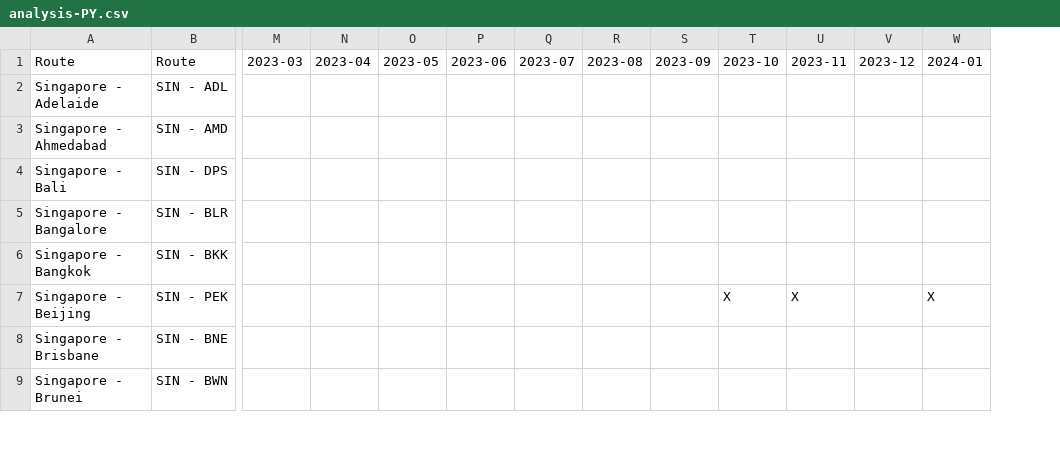
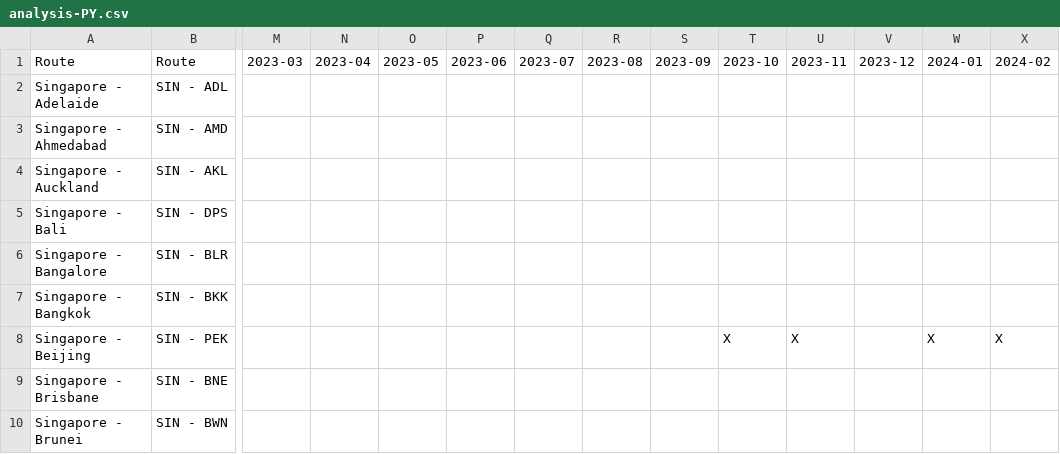
Before and after one commit to ruibinch/spontaneous-escapes-stalker, a CSV file: data/analysis-PY.csv, drawn as a sheet; only a part is shown, gaps mark what is left out; addresses are those after the commit; rows hold the shown columns only; the diff names each change by its address in the sheet, - before the commit and + after, or states it on an @@ line.

```diff
--- a/data/analysis-PY.csv
+++ b/data/analysis-PY.csv
+column X (2024-02), row 8: X
+row 4: Singapore - Auckland | SIN - AKL
```
Also changed, not shown: data/analysis-J.csv, data/analysis-Y.csv, 5 other files.
